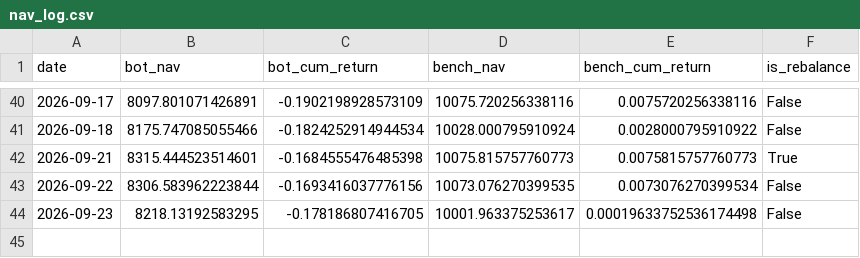
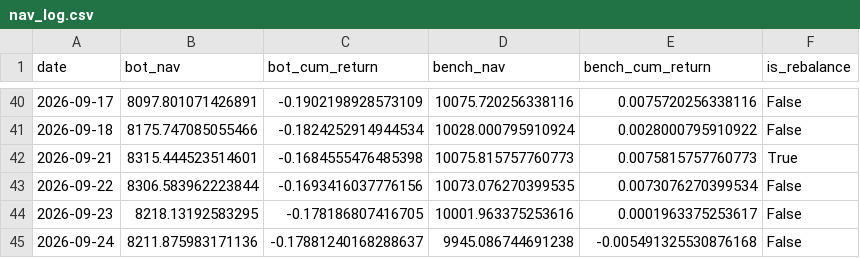
Before and after one commit to lucapflittner/Aktienbot, a CSV file: paper_trading/nav_log.csv, drawn as a sheet; only a part is shown, gaps mark what is left out.

```diff
--- a/paper_trading/nav_log.csv
+++ b/paper_trading/nav_log.csv
@@ -43,2 +43,3 @@ date,bot_nav,bot_cum_return,bench_nav,bench_cum_return,is_rebalance
 2026-09-22,8306.583962223844,-0.1693416037776156,10073.076270399535,0.0073076270399534,False
-2026-09-23,8218.13192583295,-0.178186807416705,10001.963375253617,0.00019633752536174498,False
+2026-09-23,8218.13192583295,-0.178186807416705,10001.963375253616,0.0001963375253617,False
+2026-09-24,8211.875983171136,-0.17881240168288637,9945.086744691238,-0.005491325530876168,False
```
Also changed, not shown: 2 other files.
